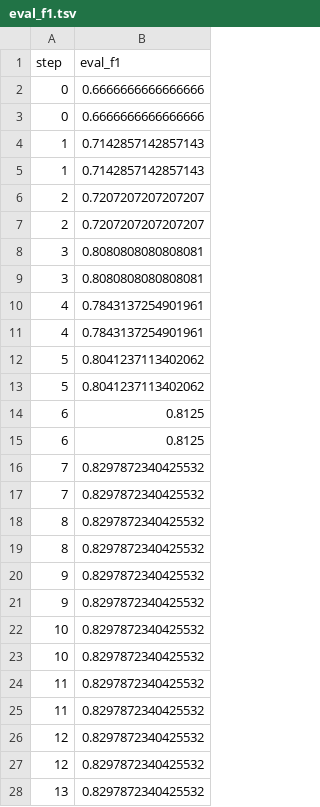
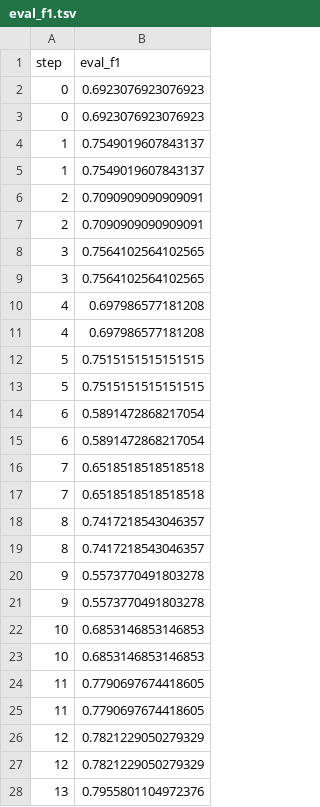
Before and after one commit to BeckResearchLab/learn2thermML, a TSV file: data/ogt_protein_classifier/dvclive/plots/metrics/eval_f1.tsv, drawn as a sheet; only a part is shown; the diff covers the shown part only.

```diff
--- a/data/ogt_protein_classifier/dvclive/plots/metrics/eval_f1.tsv
+++ b/data/ogt_protein_classifier/dvclive/plots/metrics/eval_f1.tsv
@@ -1,28 +1,28 @@
 step	eval_f1
-0	0.6666666666666666
-0	0.6666666666666666
-1	0.7142857142857143
-1	0.7142857142857143
-2	0.7207207207207207
-2	0.7207207207207207
-3	0.8080808080808081
-3	0.8080808080808081
-4	0.7843137254901961
-4	0.7843137254901961
-5	0.8041237113402062
-5	0.8041237113402062
-6	0.8125
-6	0.8125
-7	0.8297872340425532
-7	0.8297872340425532
-8	0.8297872340425532
-8	0.8297872340425532
-9	0.8297872340425532
-9	0.8297872340425532
-10	0.8297872340425532
-10	0.8297872340425532
-11	0.8297872340425532
-11	0.8297872340425532
-12	0.8297872340425532
-12	0.8297872340425532
-13	0.8297872340425532
+0	0.6923076923076923
+0	0.6923076923076923
+1	0.7549019607843137
+1	0.7549019607843137
+2	0.7090909090909091
+2	0.7090909090909091
+3	0.7564102564102565
+3	0.7564102564102565
+4	0.697986577181208
+4	0.697986577181208
+5	0.7515151515151515
+5	0.7515151515151515
+6	0.5891472868217054
+6	0.5891472868217054
+7	0.6518518518518518
+7	0.6518518518518518
+8	0.7417218543046357
+8	0.7417218543046357
+9	0.5573770491803278
+9	0.5573770491803278
+10	0.6853146853146853
+10	0.6853146853146853
+11	0.7790697674418605
+11	0.7790697674418605
+12	0.7821229050279329
+12	0.7821229050279329
+13	0.7955801104972376
```
Also changed, not shown: 24 edited cells elsewhere in this file, data/ogt_protein_classifier/dvclive/plots/metrics/eval_accuracy.tsv, data/ogt_protein_classifier/dvclive/plots/metrics/eval_loss.tsv, 18 other files.
